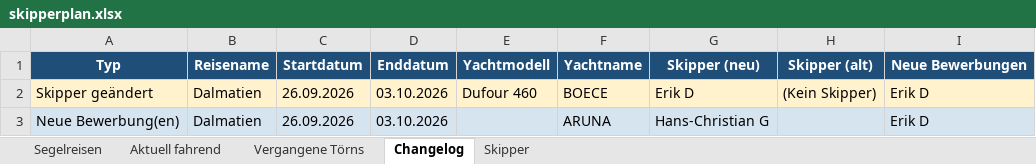
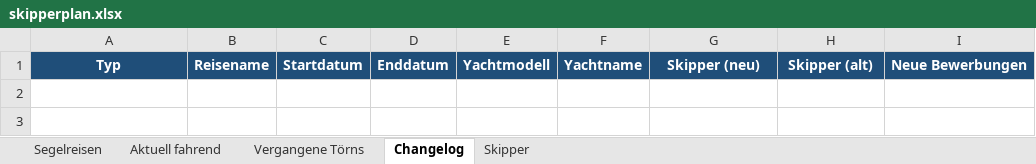
Before and after one commit to WolkeYachting/Skipperplan, an Excel workbook: skipperplan.xlsx, sheet Changelog, drawn as a sheet; values as stored, in another font and other column widths than the file's, no borders; the diff names each change by its address in the sheet, - before the commit and + after, or states it on an @@ line.

Commit message:
Skipperplan: 03.08.2026 03:01 UTC

```diff
--- a/skipperplan.xlsx (sheet Changelog)
+++ b/skipperplan.xlsx (sheet Changelog)
-row 2: Skipper geändert | Dalmatien | 26.09.2026 | 03.10.2026 | Dufour 460 | BOECE | Erik D | (Kein Skipper) | Erik D
-row 3: Neue Bewerbung(en) | Dalmatien | 26.09.2026 | 03.10.2026 |  | ARUNA | Hans-Christian G |  | Erik D
```
Also changed, not shown: sheet Segelreisen.
